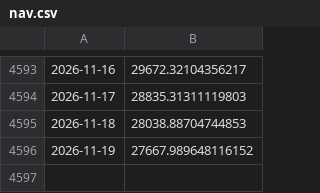
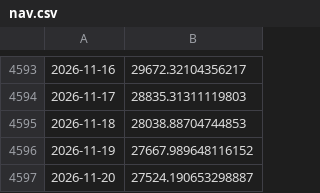
Before and after one commit to x810602x-bot/trade-dashboard, a CSV file: strategy2026_native/nav.csv, drawn as a sheet; only a part is shown, gaps mark what is left out.

```diff
--- a/strategy2026_native/nav.csv
+++ b/strategy2026_native/nav.csv
@@ -4596 +4596,2 @@
 2026-11-19,27667.989648116152
+2026-11-20,27524.190653298887
```
Also changed, not shown: strategy2026_native/trades.csv, watch2_native/nav.csv, 11 other files.
